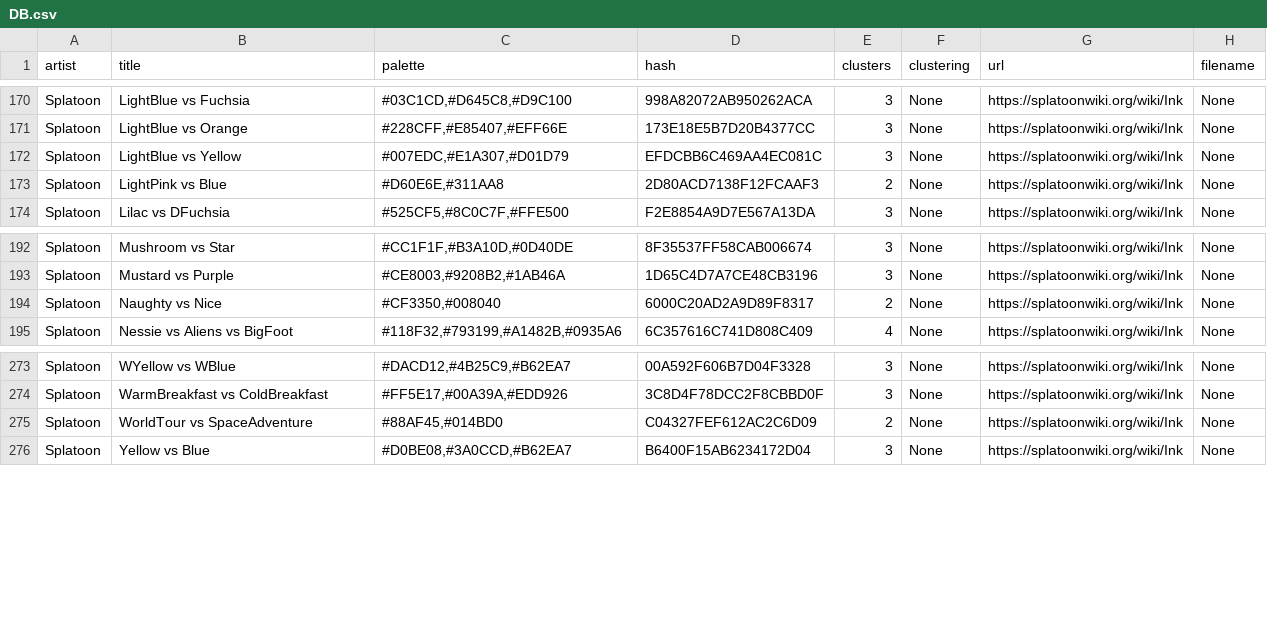
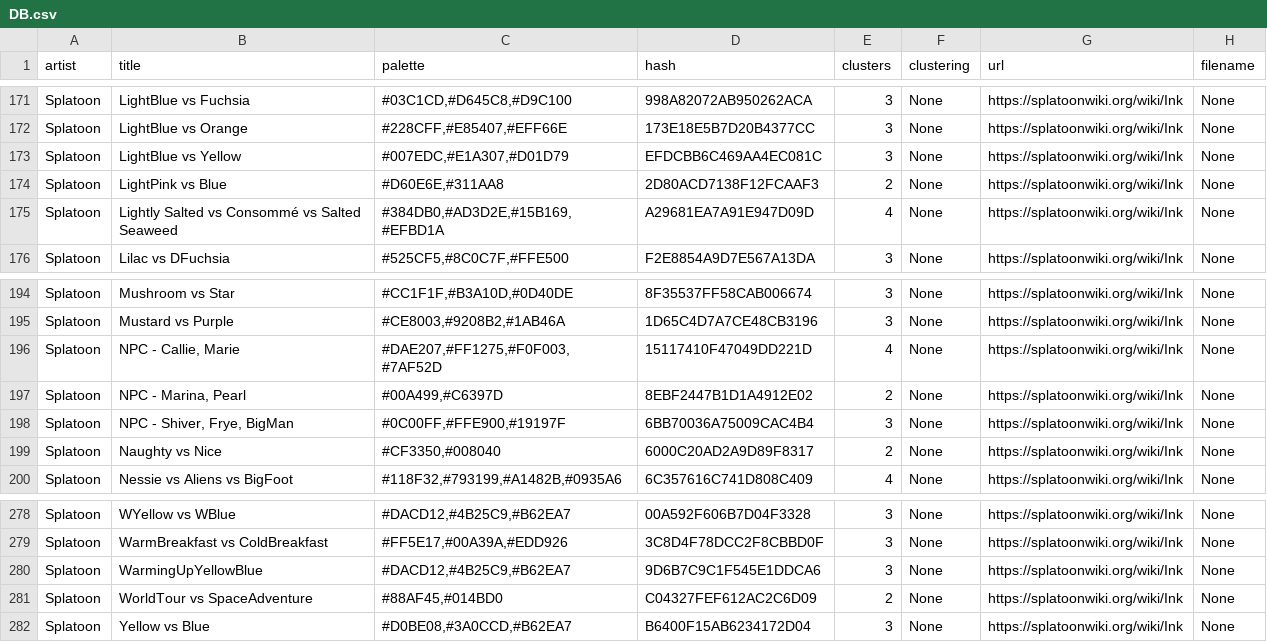
Before and after one commit to Chipdelmal/ArtSciColor, a CSV file: ArtSciColor/data/DB.csv, drawn as a sheet; only a part is shown, gaps mark what is left out; the diff covers the shown part only; the diff names each change by its address in the sheet, - before the commit and + after, or states it on an @@ line.

```diff
--- a/ArtSciColor/data/DB.csv
+++ b/ArtSciColor/data/DB.csv
+row 175: Splatoon | Lightly Salted vs Consommé vs Salted Seaweed | #384DB0,#AD3D2E,#15B169,#EFBD1A | A29681EA7A91E947D09D | 4 | None | https://splatoonwiki.org/wiki/Ink | None
+row 196: Splatoon | NPC - Callie, Marie | #DAE207,#FF1275,#F0F003,#7AF52D | 15117410F47049DD221D | 4 | None | https://splatoonwiki.org/wiki/Ink | None
+row 197: Splatoon | NPC - Marina, Pearl | #00A499,#C6397D | 8EBF2447B1D1A4912E02 | 2 | None | https://splatoonwiki.org/wiki/Ink | None
+row 198: Splatoon | NPC - Shiver, Frye, BigMan | #0C00FF,#FFE900,#19197F | 6BB70036A75009CAC4B4 | 3 | None | https://splatoonwiki.org/wiki/Ink | None
+row 280: Splatoon | WarmingUpYellowBlue | #DACD12,#4B25C9,#B62EA7 | 9D6B7C9C1F545E1DDCA6 | 3 | None | https://splatoonwiki.org/wiki/Ink | None
```
Also changed, not shown: 16 added rows elsewhere in this file, ArtSciColor/data/Splatoon3.csv, ArtSciColor/data/coolors.csv, 36 other files.
